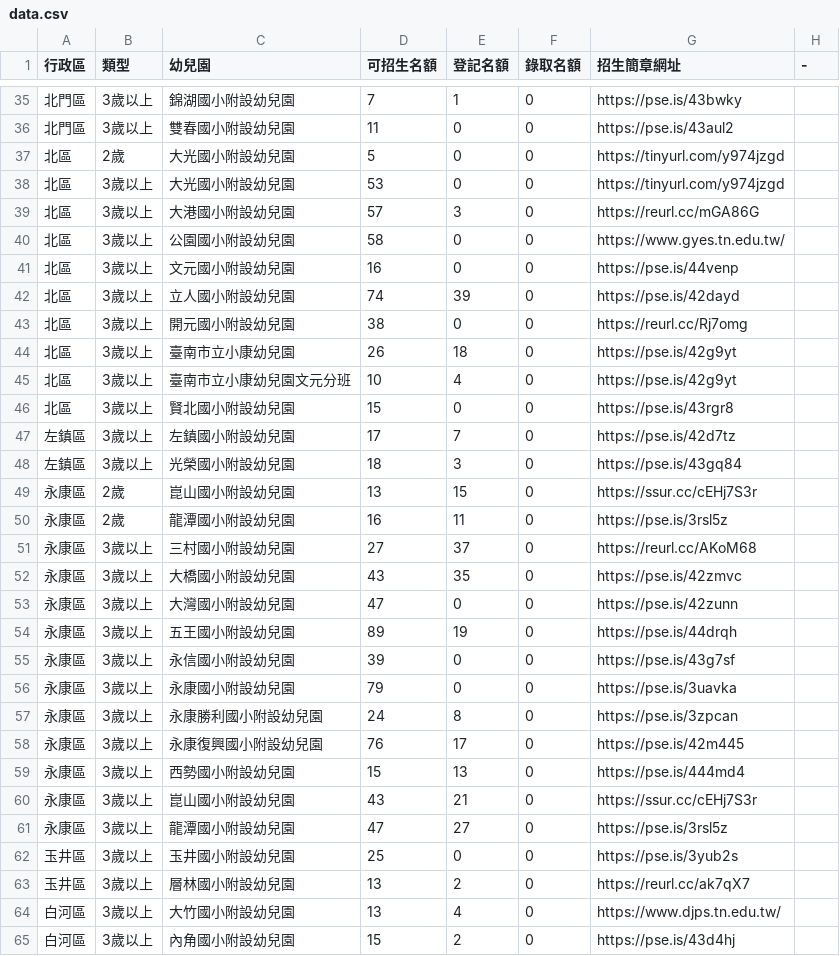
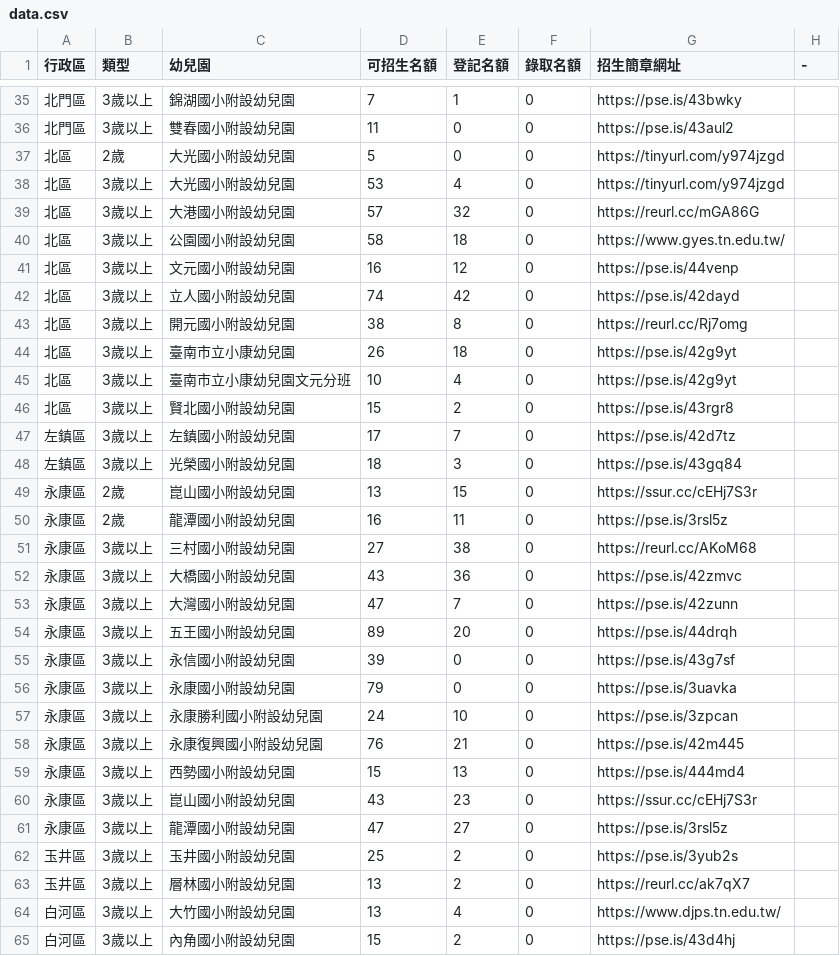
Before and after one commit to kiang/kid.tn.edu.tw, a CSV file: data/2022/data.csv, drawn as a sheet; only a part is shown, gaps mark what is left out; the diff covers the shown part only.

```diff
--- a/data/2022/data.csv
+++ b/data/2022/data.csv
@@ -37,11 +37,11 @@
 "北區 ",2歲,大光國小附設幼兒園,5,0,0,https://tinyurl.com/y974jzgd,
-"北區 ",3歲以上,大光國小附設幼兒園,53,0,0,https://tinyurl.com/y974jzgd,
-"北區 ",3歲以上,大港國小附設幼兒園,57,3,0,https://reurl.cc/mGA86G,
-"北區 ",3歲以上,公園國小附設幼兒園,58,0,0,https://www.gyes.tn.edu.tw/,
-"北區 ",3歲以上,文元國小附設幼兒園,16,0,0,https://pse.is/44venp,
-"北區 ",3歲以上,立人國小附設幼兒園,74,39,0,https://pse.is/42dayd,
-"北區 ",3歲以上,開元國小附設幼兒園,38,0,0,https://reurl.cc/Rj7omg,
+"北區 ",3歲以上,大光國小附設幼兒園,53,4,0,https://tinyurl.com/y974jzgd,
+"北區 ",3歲以上,大港國小附設幼兒園,57,32,0,https://reurl.cc/mGA86G,
+"北區 ",3歲以上,公園國小附設幼兒園,58,18,0,https://www.gyes.tn.edu.tw/,
+"北區 ",3歲以上,文元國小附設幼兒園,16,12,0,https://pse.is/44venp,
+"北區 ",3歲以上,立人國小附設幼兒園,74,42,0,https://pse.is/42dayd,
+"北區 ",3歲以上,開元國小附設幼兒園,38,8,0,https://reurl.cc/Rj7omg,
 "北區 ",3歲以上,臺南市立小康幼兒園,26,18,0,https://pse.is/42g9yt,
 "北區 ",3歲以上,臺南市立小康幼兒園文元分班,10,4,0,https://pse.is/42g9yt,
-"北區 ",3歲以上,賢北國小附設幼兒園,15,0,0,https://pse.is/43rgr8,
+"北區 ",3歲以上,賢北國小附設幼兒園,15,2,0,https://pse.is/43rgr8,
 左鎮區,3歲以上,左鎮國小附設幼兒園,17,7,0,https://pse.is/42d7tz,
@@ -50,14 +50,14 @@
 永康區,2歲,龍潭國小附設幼兒園,16,11,0,https://pse.is/3rsl5z,
-永康區,3歲以上,三村國小附設幼兒園,27,37,0,https://reurl.cc/AKoM68,
-永康區,3歲以上,大橋國小附設幼兒園,43,35,0,https://pse.is/42zmvc,
-永康區,3歲以上,大灣國小附設幼兒園,47,0,0,https://pse.is/42zunn,
-永康區,3歲以上,五王國小附設幼兒園,89,19,0,https://pse.is/44drqh,
+永康區,3歲以上,三村國小附設幼兒園,27,38,0,https://reurl.cc/AKoM68,
+永康區,3歲以上,大橋國小附設幼兒園,43,36,0,https://pse.is/42zmvc,
+永康區,3歲以上,大灣國小附設幼兒園,47,7,0,https://pse.is/42zunn,
+永康區,3歲以上,五王國小附設幼兒園,89,20,0,https://pse.is/44drqh,
 永康區,3歲以上,永信國小附設幼兒園,39,0,0,https://pse.is/43g7sf,
 永康區,3歲以上,永康國小附設幼兒園,79,0,0,https://pse.is/3uavka,
-永康區,3歲以上,永康勝利國小附設幼兒園,24,8,0,https://pse.is/3zpcan,
-永康區,3歲以上,永康復興國小附設幼兒園,76,17,0,https://pse.is/42m445,
+永康區,3歲以上,永康勝利國小附設幼兒園,24,10,0,https://pse.is/3zpcan,
+永康區,3歲以上,永康復興國小附設幼兒園,76,21,0,https://pse.is/42m445,
 永康區,3歲以上,西勢國小附設幼兒園,15,13,0,https://pse.is/444md4,
-永康區,3歲以上,崑山國小附設幼兒園,43,21,0,https://ssur.cc/cEHj7S3r,
+永康區,3歲以上,崑山國小附設幼兒園,43,23,0,https://ssur.cc/cEHj7S3r,
 永康區,3歲以上,龍潭國小附設幼兒園,47,27,0,https://pse.is/3rsl5z,
-玉井區,3歲以上,玉井國小附設幼兒園,25,0,0,https://pse.is/3yub2s,
+玉井區,3歲以上,玉井國小附設幼兒園,25,2,0,https://pse.is/3yub2s,
 玉井區,3歲以上,層林國小附設幼兒園,13,2,0,https://reurl.cc/ak7qX7,
```
Also changed, not shown: 48 edited cells elsewhere in this file, data/2022/nonprofit.csv, 1 other file.
